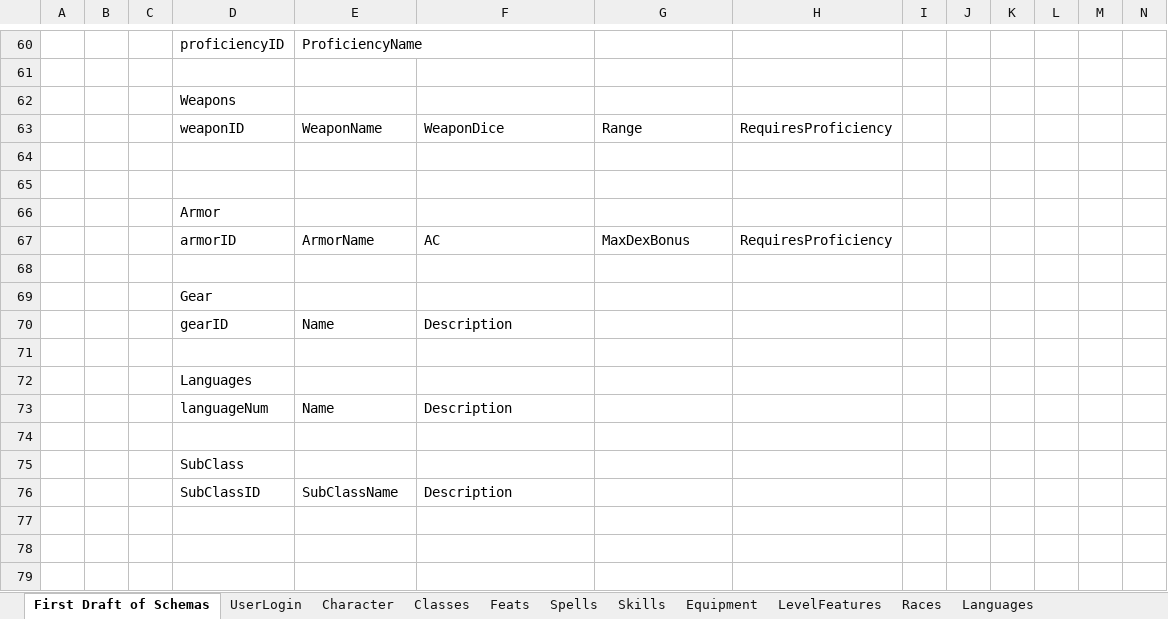
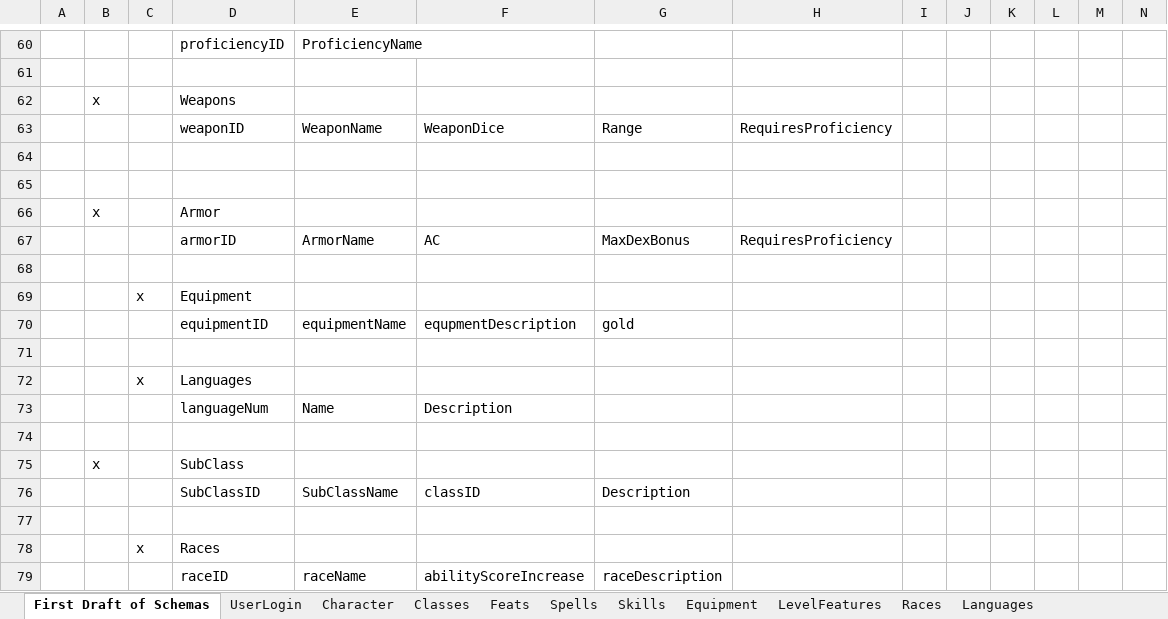
Before and after one commit to harvp/DnD, an Excel workbook: OTHER FILES/Schema.xlsx, sheet First Draft of Schemas, drawn as a sheet; only a part is shown, gaps mark what is left out; values as stored, in another font and other column widths than the file's, no borders; removed rows and columns are numbered as before the commit, all else as after; rows hold the shown columns only; the diff covers the shown part only; the diff names each change by its address in the sheet, - before the commit and + after, or states it on an @@ line.

```diff
--- a/OTHER FILES/Schema.xlsx (sheet First Draft of Schemas)
+++ b/OTHER FILES/Schema.xlsx (sheet First Draft of Schemas)
-B62: (empty)
+B62: x
-B66: (empty)
+B66: x
-row 69:  |  |  | Gear
-row 70:  |  |  | gearID | Name | Description
+row 69:  |  | x | Equipment
+row 70:  |  |  | equipmentID | equipmentName | equpmentDescription | gold
-C72: (empty)
+C72: x
-B75: (empty)
+B75: x
+row 76:  |  |  | SubClassID | SubClassName | classID | Description
-row 77:  |  |  | SubClassID | SubClassName | Description
+row 77: (empty)
+row 78:  |  | x | Races
+row 79:  |  |  | raceID | raceName | abilityScoreIncrease | raceDescription
```
Also changed, not shown: 1 added row, 1 removed row and 15 edited cells elsewhere in this sheet, 1 other file.
